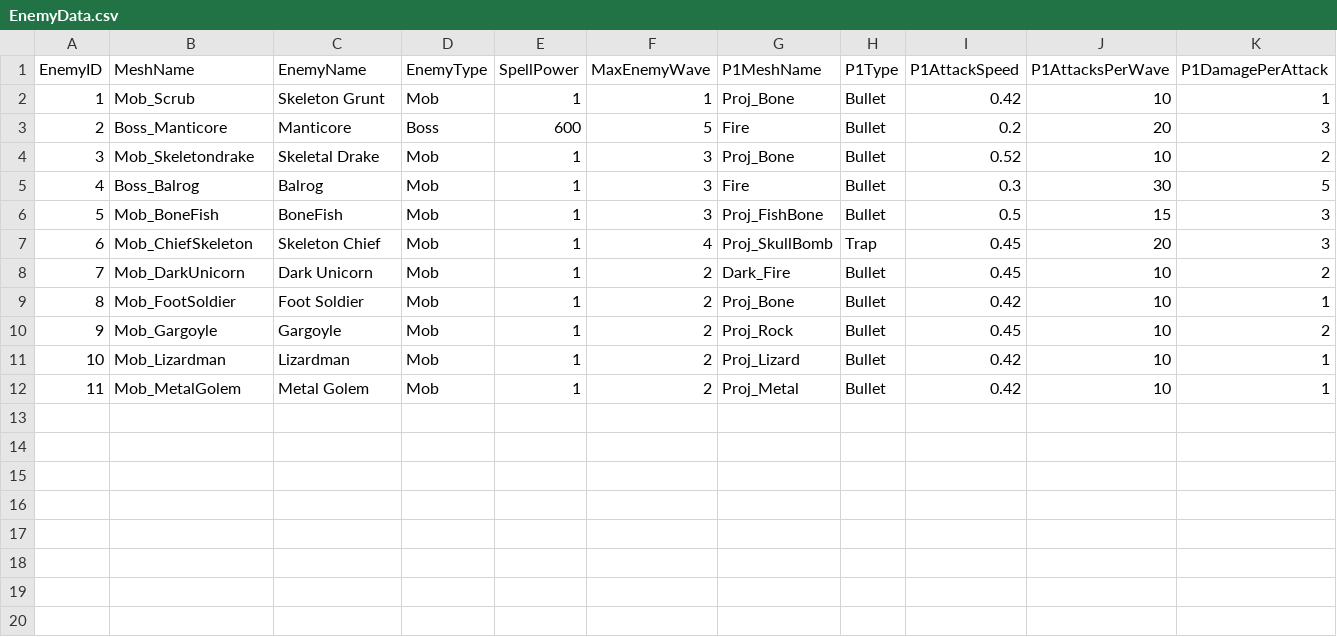
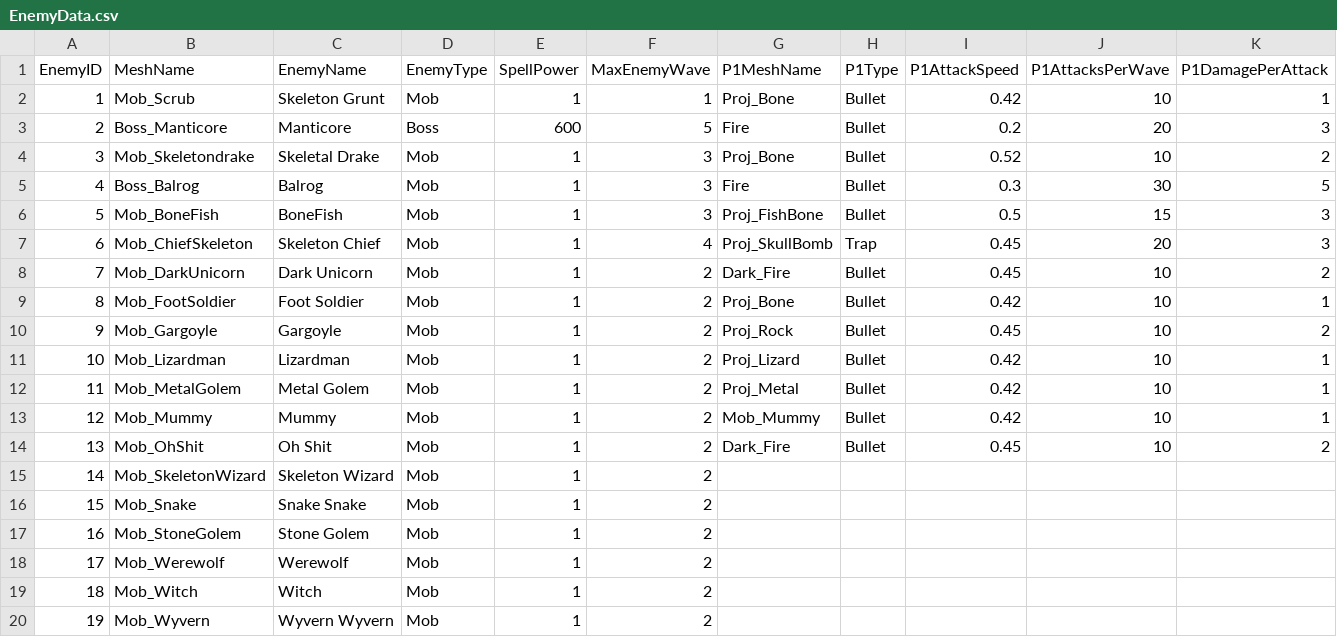
Before and after one commit to HalcionCyanide/SP3_T14N, a CSV file: Base/DrivenFiles/EnemyData.csv, drawn as a sheet; only a part is shown; rows hold the shown columns only; the diff names each change by its address in the sheet, - before the commit and + after, or states it on an @@ line.

Commit message:
Removing some files and writing down the data for Enemies.

```diff
--- a/Base/DrivenFiles/EnemyData.csv
+++ b/Base/DrivenFiles/EnemyData.csv
+row 13: 12 | Mob_Mummy | Mummy | Mob | 1 | 2 | Mob_Mummy | Bullet | 0.42 | 10 | 1
+row 14: 13 | Mob_OhShit | Oh Shit | Mob | 1 | 2 | Dark_Fire | Bullet | 0.45 | 10 | 2
+row 15: 14 | Mob_SkeletonWizard | Skeleton Wizard | Mob | 1 | 2
+row 16: 15 | Mob_Snake | Snake Snake | Mob | 1 | 2
+row 17: 16 | Mob_StoneGolem | Stone Golem | Mob | 1 | 2
+row 18: 17 | Mob_Werewolf | Werewolf | Mob | 1 | 2
+row 19: 18 | Mob_Witch | Witch | Mob | 1 | 2
+row 20: 19 | Mob_Wyvern | Wyvern Wyvern | Mob | 1 | 2
```
Also changed, not shown: 5 other files.
